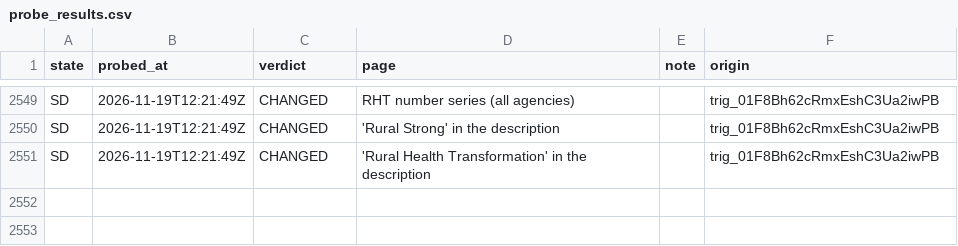
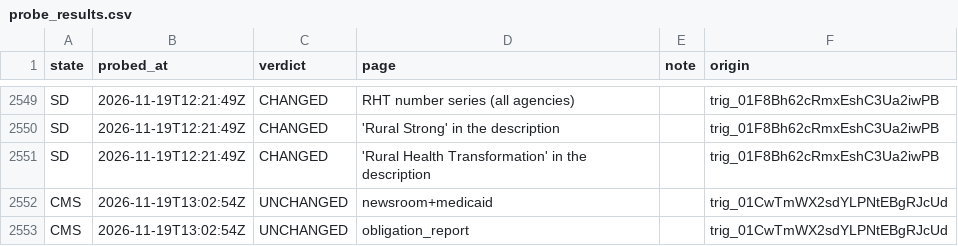
Before and after one commit to INicchitta12/RHTP_Tracker, a CSV file: logs/probe_results.csv, drawn as a sheet; only a part is shown, gaps mark what is left out; the diff names each change by its address in the sheet, - before the commit and + after, or states it on an @@ line.

```diff
--- a/logs/probe_results.csv
+++ b/logs/probe_results.csv
+row 2552: CMS | 2026-11-19T13:02:54Z | UNCHANGED | newsroom+medicaid |  | trig_01CwTmWX2sdYLPNtEBgRJcUd
+row 2553: CMS | 2026-11-19T13:02:54Z | UNCHANGED | obligation_report |  | trig_01CwTmWX2sdYLPNtEBgRJcUd
```
Also changed, not shown: data/reference/cms_newsroom_topic_index.csv, logs/cms_press_manifest.csv, 28 other files.
